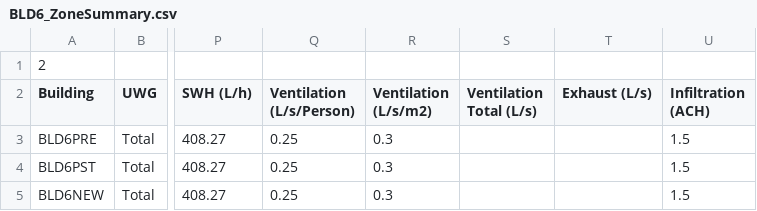
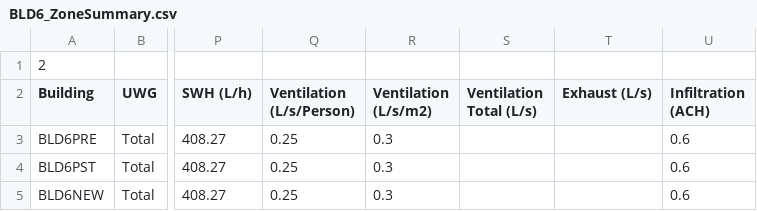
Before and after one commit to AmirAAliabadi/VCWGv1.4.7, a CSV file: resources/DOERefBuildings/BLD6/BLD6_ZoneSummary.csv, drawn as a sheet; only a part is shown, gaps mark what is left out; the diff names each change by its address in the sheet, - before the commit and + after, or states it on an @@ line.

```diff
--- a/resources/DOERefBuildings/BLD6/BLD6_ZoneSummary.csv
+++ b/resources/DOERefBuildings/BLD6/BLD6_ZoneSummary.csv
-U3:U5 (Infiltration (ACH)): 1.5
+U3:U5 (Infiltration (ACH)): 0.6
```
Also changed, not shown: resources/DOERefBuildings/BLD6/BLD6_LocationSummary.csv.
